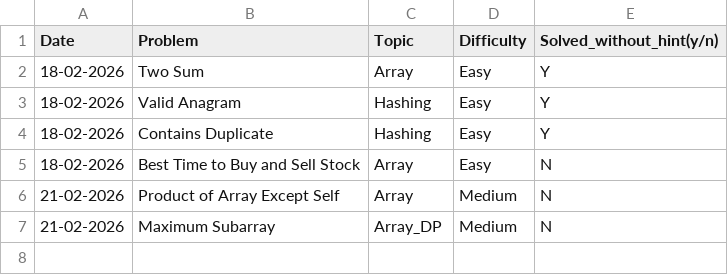
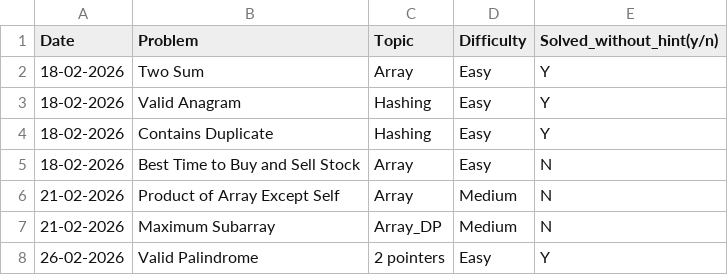
Before and after one commit to nishit-rane2006/swe-ml-journey, a CSV file: notes/dsa_tracker.csv, drawn as a sheet.

```diff
--- a/notes/dsa_tracker.csv
+++ b/notes/dsa_tracker.csv
@@ -7 +7,2 @@ Date,Problem,Topic,Difficulty,Solved_without_hint(y/n)
 21-02-2026,Maximum Subarray,Array_DP,Medium,N
+26-02-2026,Valid Palindrome,2 pointers,Easy,Y
```
Also changed, not shown: 1 other file.
